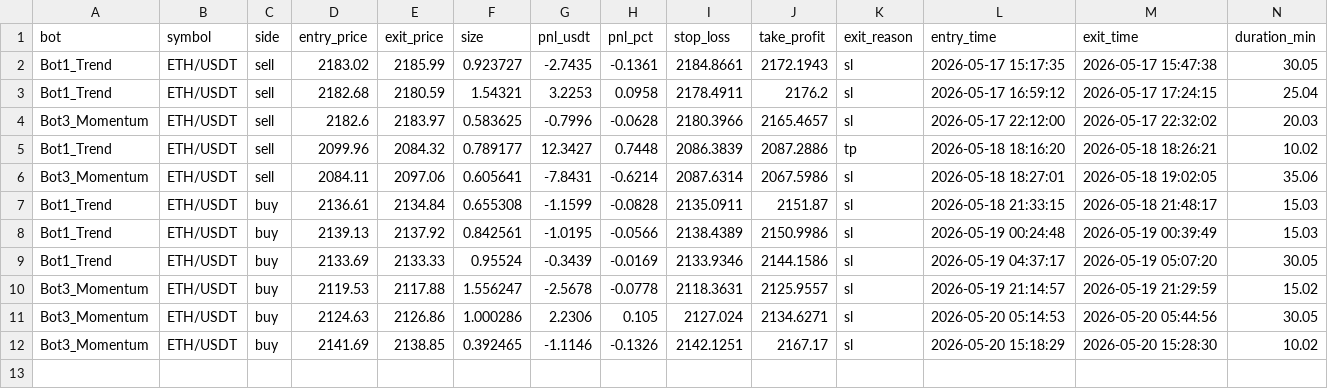
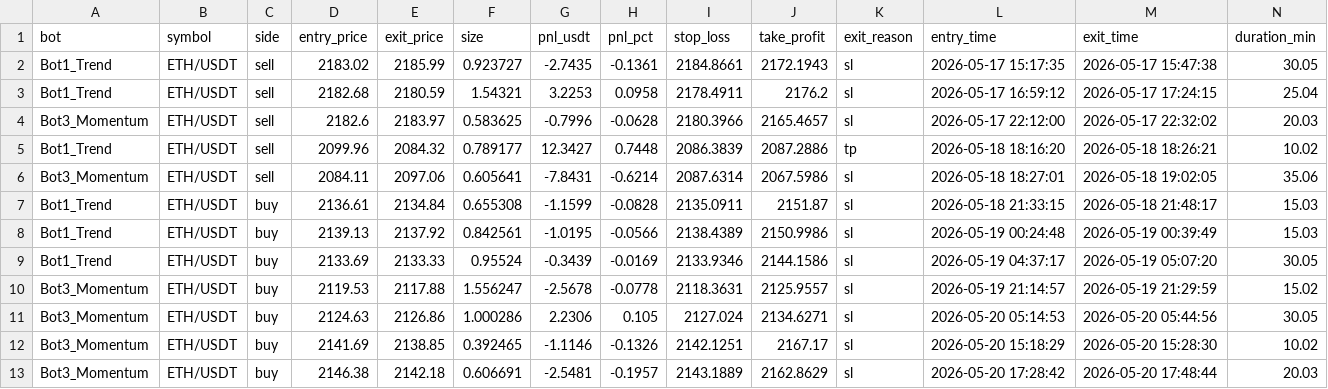
Before and after one commit to Jorjota12/trading_bots, a CSV file: trades_ETH.csv, drawn as a sheet; the diff names each change by its address in the sheet, - before the commit and + after, or states it on an @@ line.

Commit message:
update trades_ETH.csv

```diff
--- a/trades_ETH.csv
+++ b/trades_ETH.csv
+row 13: Bot3_Momentum | ETH/USDT | buy | 2146.38 | 2142.18 | 0.606691 | -2.5481 | -0.1957 | 2143.1889 | 2162.8629 | sl | 2026-05-20 17:28:42 | 2026-05-20 17:48:44 | 20.03
```
